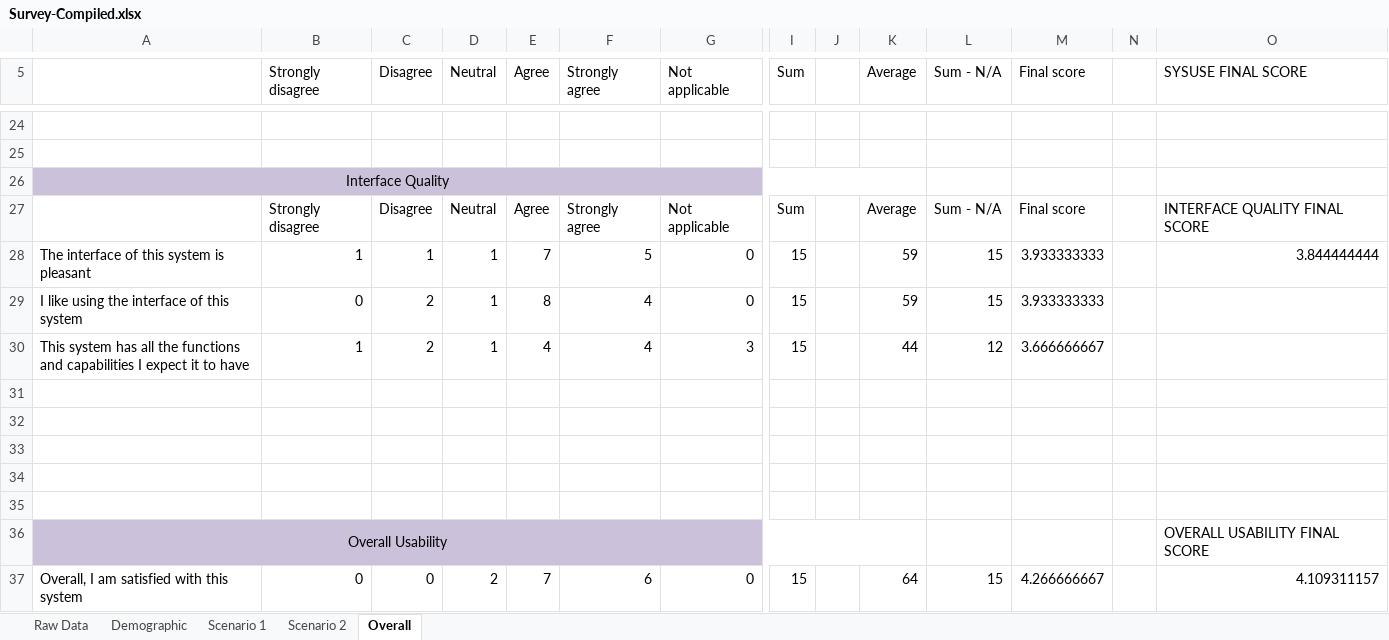
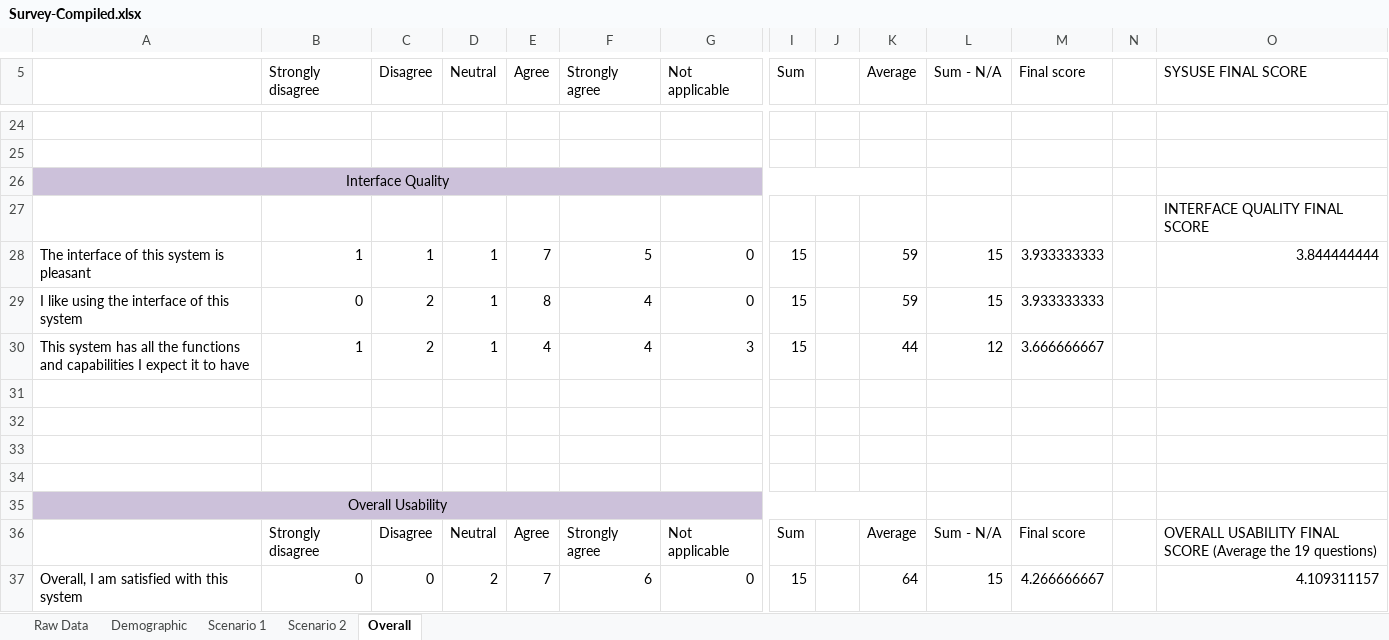
Before and after one commit to SeiryuZ/HemeWeb, an Excel workbook: documents/resources/evaluation/usability/Survey-Compiled.xlsx, sheet Overall, drawn as a sheet; only a part is shown, gaps mark what is left out; values as stored, in another font and other column widths than the file's, no borders; removed rows and columns are numbered as before the commit, all else as after; rows hold the shown columns only; the diff names each change by its address in the sheet, - before the commit and + after, or states it on an @@ line.

Commit message:
Updated usability survey result 1

```diff
--- a/documents/resources/evaluation/usability/Survey-Compiled.xlsx (sheet Overall)
+++ b/documents/resources/evaluation/usability/Survey-Compiled.xlsx (sheet Overall)
-row 27:  | Strongly disagree | Disagree | Neutral | Agree | Strongly agree | Not applicable | Sum |  | Average | Sum - N/A | Final score |  | INTERFACE QUALITY FINAL SCORE
+row 27:  |  |  |  |  |  |  |  |  |  |  |  |  | INTERFACE QUALITY FINAL SCORE
-row 35: (empty)
-O35 (SYSUSE FINAL SCORE): OVERALL USABILITY FINAL SCORE
+O35 (SYSUSE FINAL SCORE): (empty)
+row 36:  | Strongly disagree | Disagree | Neutral | Agree | Strongly agree | Not applicable | Sum |  | Average | Sum - N/A | Final score |  | OVERALL USABILITY FINAL SCORE (Average the 19 questions)
```
Also changed, not shown: sheet Scenario 1, sheet Scenario 2, 2 other files.
